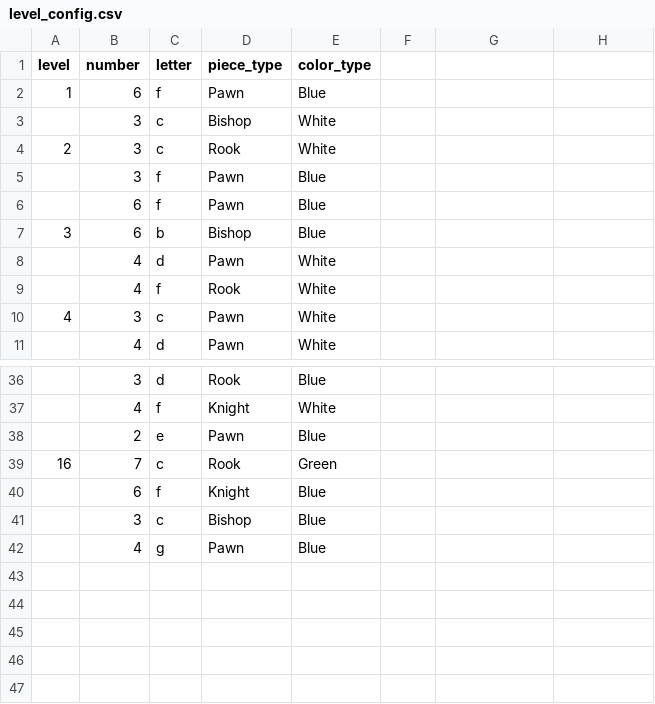
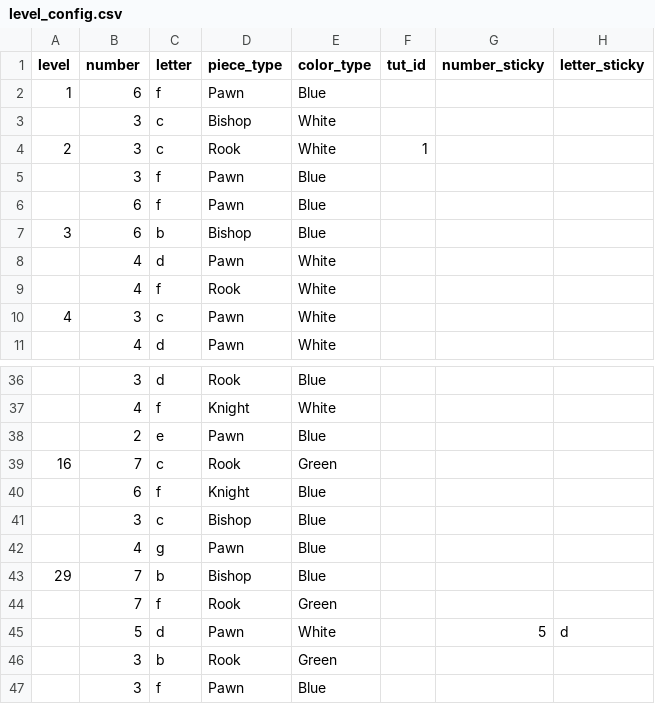
Before and after one commit to Shents124/Chess-Game-Jam, a CSV file: Assets/Csv/level_config.csv, drawn as a sheet; only a part is shown, gaps mark what is left out; the diff names each change by its address in the sheet, - before the commit and + after, or states it on an @@ line.

```diff
--- a/Assets/Csv/level_config.csv
+++ b/Assets/Csv/level_config.csv
-F1: (empty)
+F1: tut_id
-G1: (empty)
+G1: number_sticky
-H1: (empty)
+H1: letter_sticky
-F4 (tut_id): (empty)
+F4 (tut_id): 1
+row 43: 29 | 7 | b | Bishop | Blue
+row 44:  | 7 | f | Rook | Green
+row 45:  | 5 | d | Pawn | White |  | 5 | d
+row 46:  | 3 | b | Rook | Green
+row 47:  | 3 | f | Pawn | Blue
```
Also changed, not shown: 28 other files.
